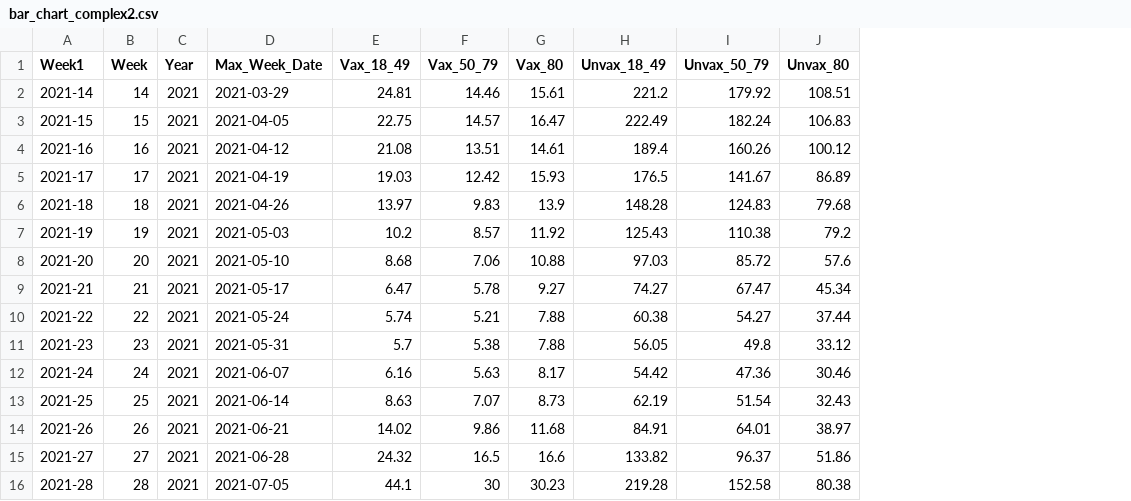
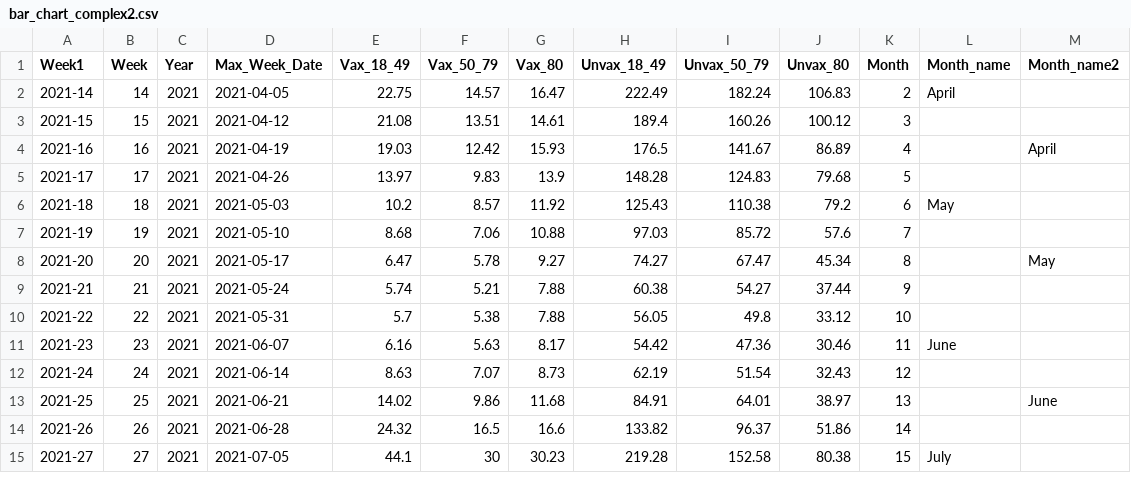
Before and after one commit to VCG/trust_in_science, a CSV file: bar_chart/complex/data/bar_chart_complex2.csv, drawn as a sheet; only a part is shown; removed rows and columns are numbered as before the commit, all else as after; the diff covers the shown part only; the diff names each change by its address in the sheet, - before the commit and + after, or states it on an @@ line.

Commit message:
changes to the complex bar chart x axis to display months

```diff
--- a/bar_chart/complex/data/bar_chart_complex2.csv
+++ b/bar_chart/complex/data/bar_chart_complex2.csv
+column K (Month), rows 2-15: 2 | 3 | 4 | 5 | 6 | 7 | 8 | 9 | 10 | 11 | 12 | 13 | 14 | 15
+column L (Month_name), rows 2-15: April |  |  |  | May |  |  |  |  | June |  |  |  | July
+column M (Month_name2), rows 4-13: April |  |  |  | May |  |  |  |  | June
-row 2: 2021-14 | 14 | 2021 | 2021-03-29 | 24.81 | 14.46 | 15.61 | 221.2 | 179.92 | 108.51
-A2 (Week1): 2021-15
+A2 (Week1): 2021-14
-B2 (Week): 15
+B2 (Week): 14
-A3 (Week1): 2021-16
+A3 (Week1): 2021-15
-B3 (Week): 16
+B3 (Week): 15
-A4 (Week1): 2021-17
+A4 (Week1): 2021-16
-B4 (Week): 17
+B4 (Week): 16
-A5 (Week1): 2021-18
+A5 (Week1): 2021-17
-B5 (Week): 18
+B5 (Week): 17
-A6 (Week1): 2021-19
+A6 (Week1): 2021-18
-B6 (Week): 19
+B6 (Week): 18
-A7 (Week1): 2021-20
+A7 (Week1): 2021-19
-B7 (Week): 20
+B7 (Week): 19
-A8 (Week1): 2021-21
+A8 (Week1): 2021-20
-B8 (Week): 21
+B8 (Week): 20
-A9 (Week1): 2021-22
+A9 (Week1): 2021-21
-B9 (Week): 22
+B9 (Week): 21
-A10 (Week1): 2021-23
+A10 (Week1): 2021-22
-B10 (Week): 23
+B10 (Week): 22
-A11 (Week1): 2021-24
+A11 (Week1): 2021-23
-B11 (Week): 24
+B11 (Week): 23
-A12 (Week1): 2021-25
+A12 (Week1): 2021-24
-B12 (Week): 25
+B12 (Week): 24
-A13 (Week1): 2021-26
+A13 (Week1): 2021-25
-B13 (Week): 26
+B13 (Week): 25
-A14 (Week1): 2021-27
+A14 (Week1): 2021-26
-B14 (Week): 27
+B14 (Week): 26
-A15 (Week1): 2021-28
+A15 (Week1): 2021-27
-B15 (Week): 28
+B15 (Week): 27
```
Also changed, not shown: 63 edited cells elsewhere in this file, 4 other files.
